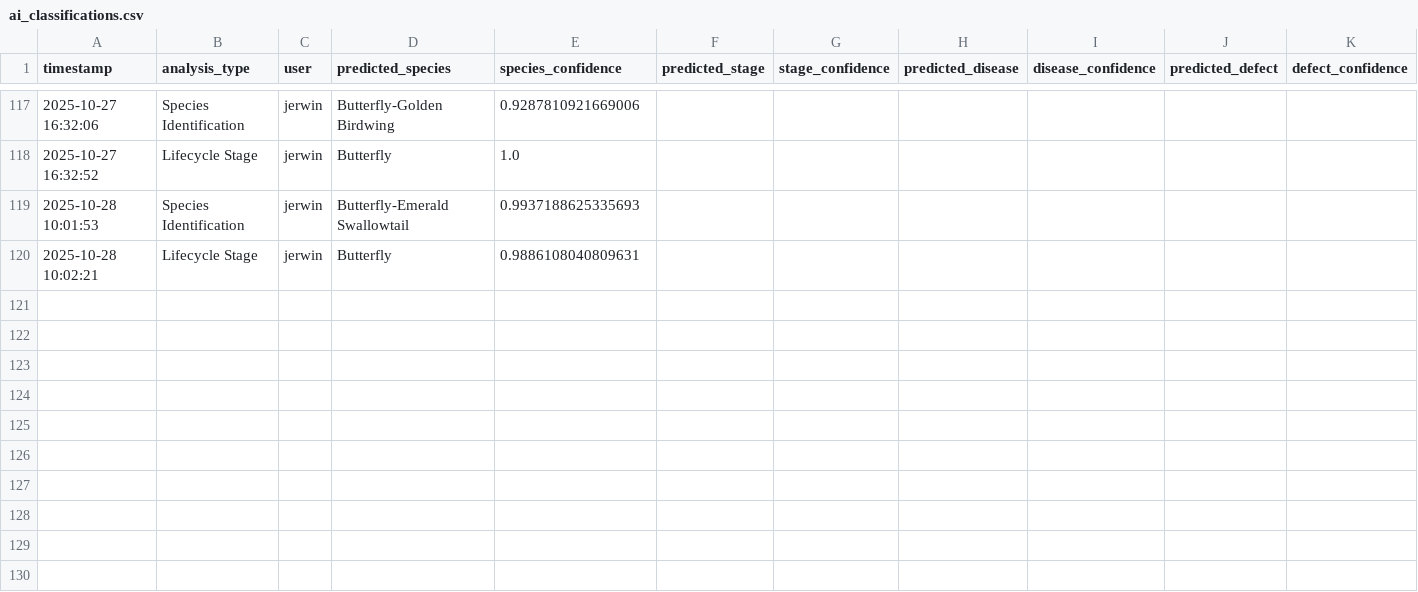
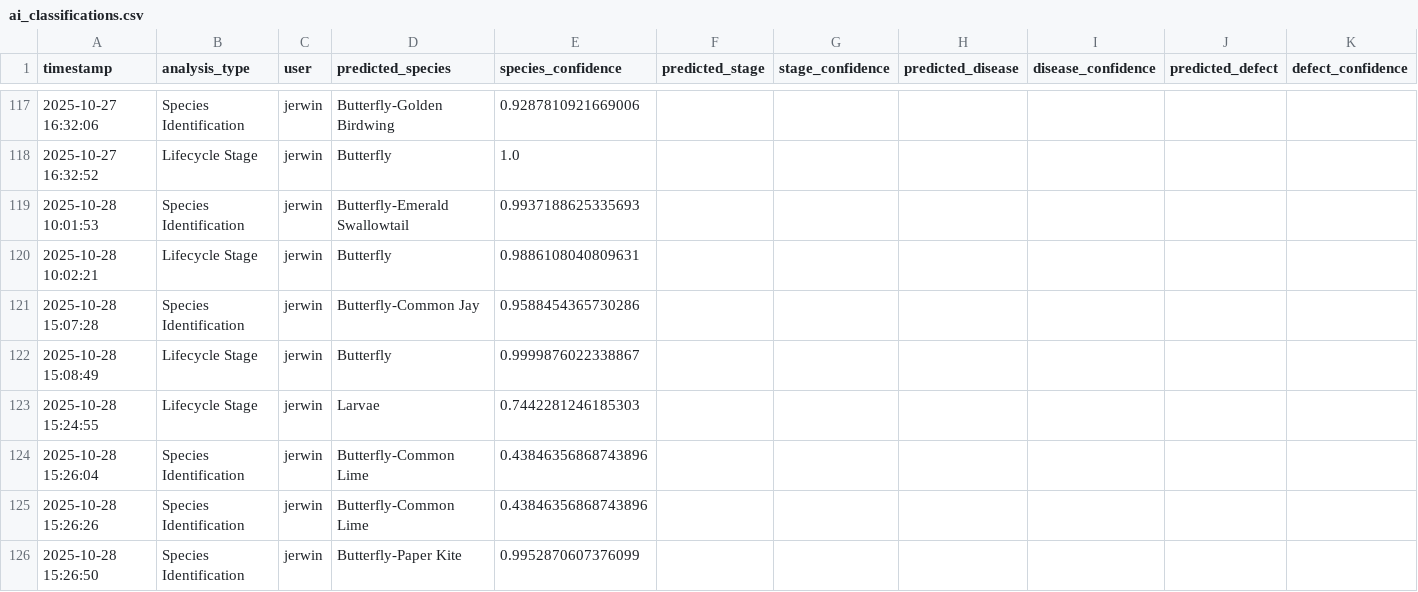
Before and after one commit to winjher/prettylep, a CSV file: ai_classifications.csv, drawn as a sheet; only a part is shown, gaps mark what is left out.

```diff
--- a/ai_classifications.csv
+++ b/ai_classifications.csv
@@ -120 +120,7 @@ timestamp,analysis_type,user,predicted_species,species_confidence,predicted_stag
 2025-10-28 10:02:21,Lifecycle Stage,jerwin,Butterfly,0.9886108040809631
+2025-10-28 15:07:28,Species Identification,jerwin,Butterfly-Common Jay,0.9588454365730286
+2025-10-28 15:08:49,Lifecycle Stage,jerwin,Butterfly,0.9999876022338867
+2025-10-28 15:24:55,Lifecycle Stage,jerwin,Larvae,0.7442281246185303
+2025-10-28 15:26:04,Species Identification,jerwin,Butterfly-Common Lime,0.43846356868743896
+2025-10-28 15:26:26,Species Identification,jerwin,Butterfly-Common Lime,0.43846356868743896
+2025-10-28 15:26:50,Species Identification,jerwin,Butterfly-Paper Kite,0.9952870607376099
```
Also changed, not shown: ai_larval_stages_classification.csv, 2 other files.
